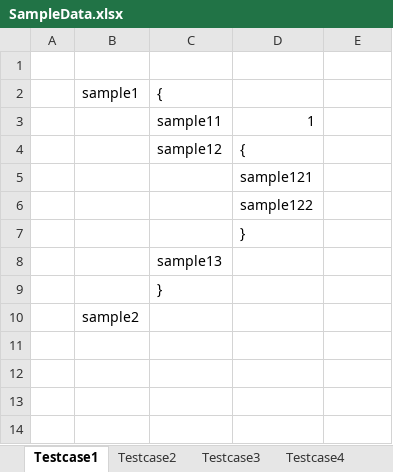
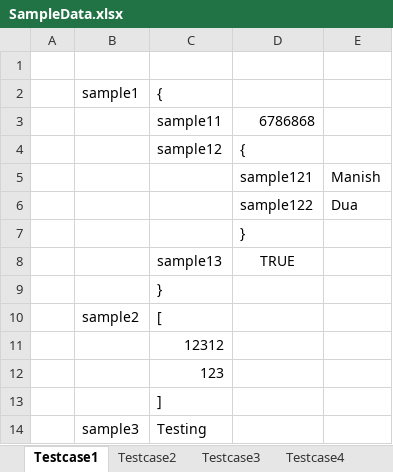
Before and after one commit to aloktech/ExcelToJSON, an Excel workbook: src/main/resources/SampleData.xlsx, sheet Testcase1, drawn as a sheet; values as stored, in another font and other column widths than the file's, no borders; the diff names each change by its address in the sheet, - before the commit and + after, or states it on an @@ line.

Commit message:
Sample image is added. \n Display the output in console

```diff
--- a/src/main/resources/SampleData.xlsx (sheet Testcase1)
+++ b/src/main/resources/SampleData.xlsx (sheet Testcase1)
-D3: 1
+D3: 6786868
-E5: (empty)
+E5: Manish
-E6: (empty)
+E6: Dua
-D8: (empty)
+D8: TRUE
-C10: (empty)
+C10: [
+row 11:  |  | 12312
+row 12:  |  | 123
+row 13:  |  | ]
+row 14:  | sample3 | Testing
```
Also changed, not shown: 3 other files.
